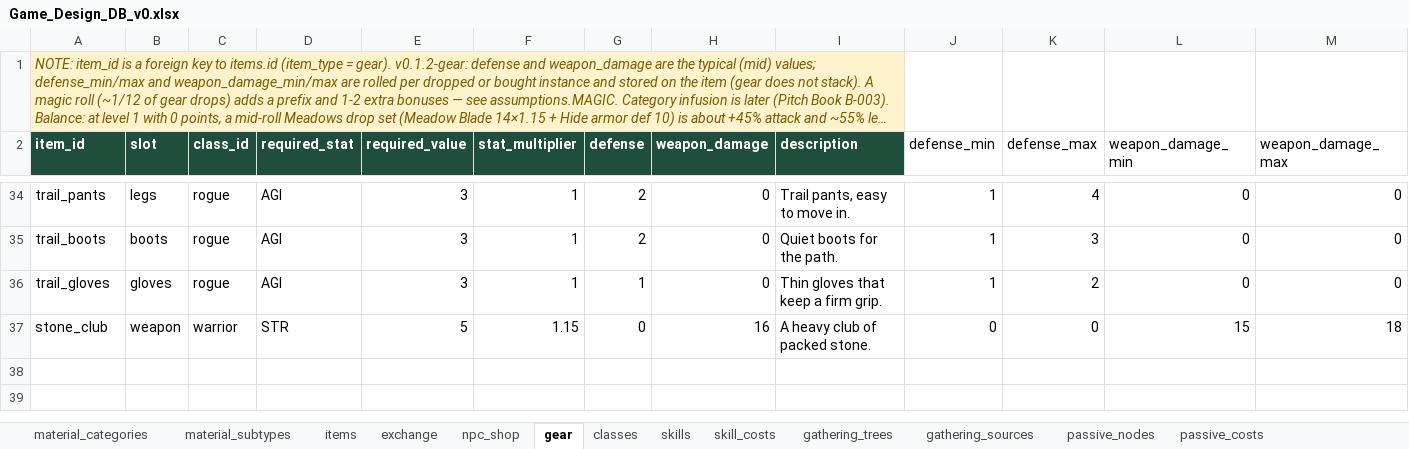
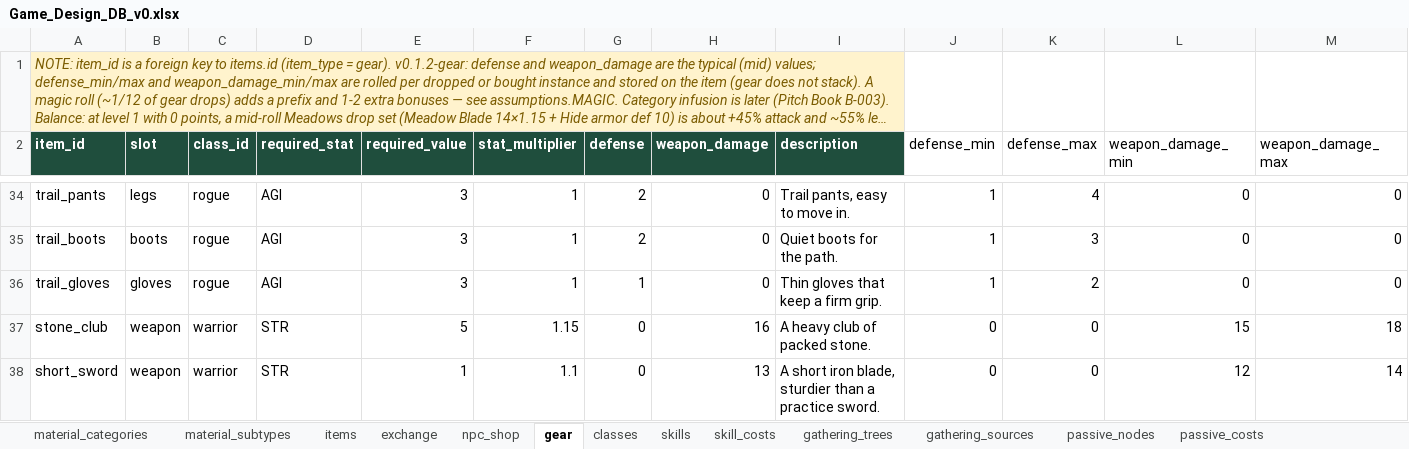
Before and after one commit to gafni-studio/meadows-game, an Excel workbook: sheet/Game_Design_DB_v0.xlsx, sheet gear, drawn as a sheet; only a part is shown, gaps mark what is left out; long unchanged cells end in …; values as stored, in another font and other column widths than the file's, no borders; rows hold the shown columns only; the diff names each change by its address in the sheet, - before the commit and + after, or states it on an @@ line.

Commit message:
Sheet v0.2.3: playtest fixes — Short Sword, berries, flat STR, lower MP, more copper
Power Strike essence 20 (r2 = 32). Wild Apple retired; Strawberry (mouse, 18 HP) and Blueberry (sheep, 15 MP) at 6%. Short Sword in Mara's shop at 30 copper. Attack is +1 per 2 main-stat. Crack/Hot unlock training only. Copper chance raised on Crow and Dirt Banks regulars. Skill MP: Power Strike 5, Rage 10, Earthbreaker 10, Flame Cleave 14, Soul Guard 18 (parked).

```diff
--- a/sheet/Game_Design_DB_v0.xlsx (sheet gear)
+++ b/sheet/Game_Design_DB_v0.xlsx (sheet gear)
+row 38: short_sword | weapon | warrior | STR | 1 | 1.1 | 0 | 13 | A short iron blade, sturdier than a practice sword. | 0 | 0 | 12 | 14
```
Also changed, not shown: sheet items, sheet drop_tables, sheet npc_shop, sheet combat_formulas, sheet skills, sheet controls, 2 more sheets, 11 other files.
